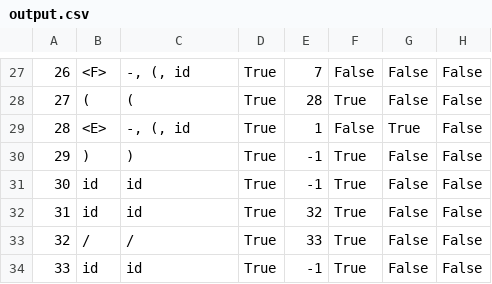
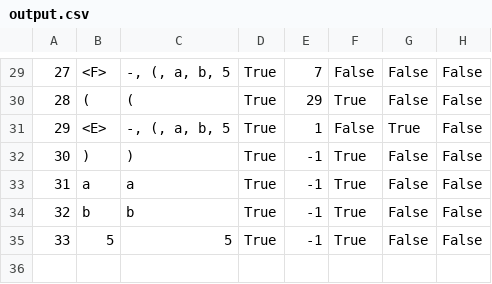
Before and after one commit to akatobis/typ, a CSV file: CreateLL1Table/Files/output.csv, drawn as a sheet; only a part is shown, gaps mark what is left out; removed rows and columns are numbered as before the commit, all else as after; the diff covers the shown part only; the diff names each change by its address in the sheet, - before the commit and + after, or states it on an @@ line.

```diff
--- a/CreateLL1Table/Files/output.csv
+++ b/CreateLL1Table/Files/output.csv
@@ column A renumbered between rows 13 and 34 @@
-C29: -, (, id
+C29: -, (, a, b, 5
-E30: 28
+E30: 29
-C31: -, (, id
+C31: -, (, a, b, 5
-B33: id
+B33: a
-C33: id
+C33: a
-B34: id
+B34: b
-C34: id
+C34: b
-E34: 32
+E34: -1
-row 33: 32 | / | / | True | 33 | True | False | False
-B35: id
+B35: 5
-C35: id
+C35: 5
```
Also changed, not shown: 2 added rows and 24 edited cells elsewhere in this file, 3 other files.
